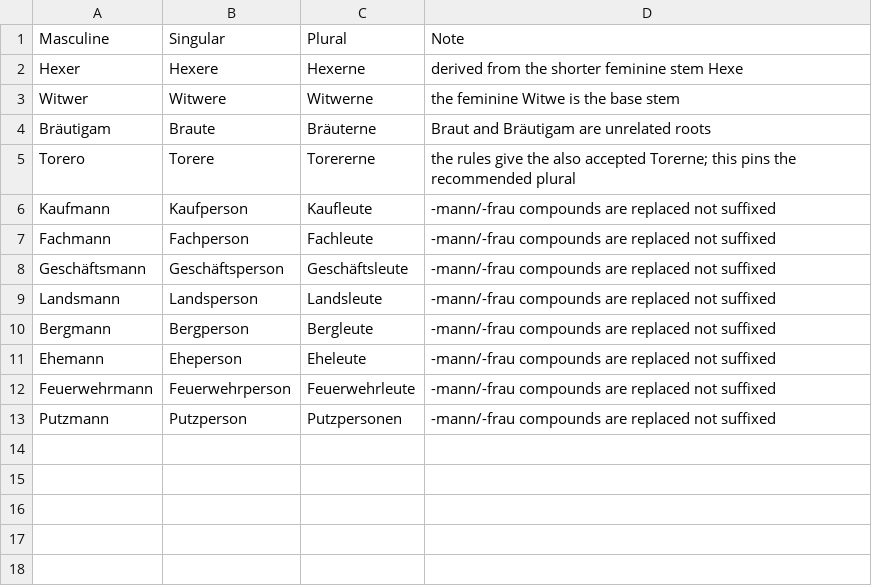
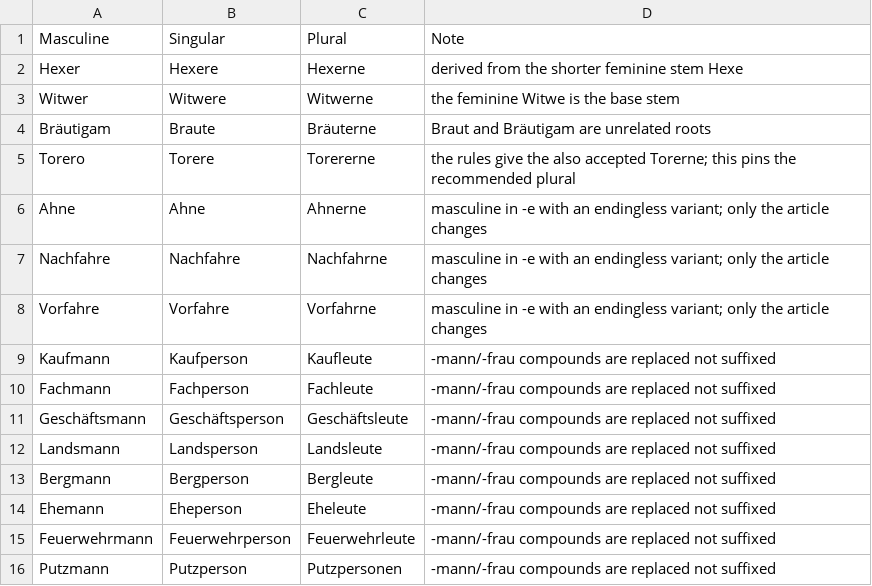
Before and after one commit to witty-works/nlp_api, a CSV file: training_data/de/inklusivum_nouns.csv, drawn as a sheet; the diff names each change by its address in the sheet, - before the commit and + after, or states it on an @@ line.

```diff
--- a/training_data/de/inklusivum_nouns.csv
+++ b/training_data/de/inklusivum_nouns.csv
+row 6: Ahne | Ahne | Ahnerne | masculine in -e with an endingless variant; only the article changes
+row 7: Nachfahre | Nachfahre | Nachfahrne | masculine in -e with an endingless variant; only the article changes
+row 8: Vorfahre | Vorfahre | Vorfahrne | masculine in -e with an endingless variant; only the article changes
```
Also changed, not shown: training_data/de/inklusivum_neutral_nouns.csv, 4 other files.
